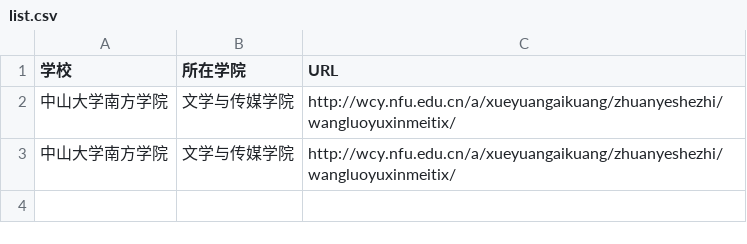
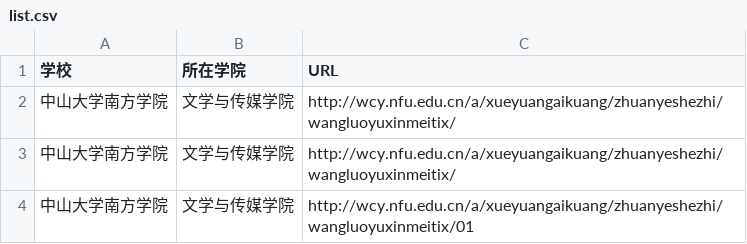
Before and after one commit to Luojiahui-curry/techcollab_20_final, a CSV file: list.csv, drawn as a sheet; the diff names each change by its address in the sheet, - before the commit and + after, or states it on an @@ line.

Commit message:
增加中大学校01信息，请求合并

```diff
--- a/list.csv
+++ b/list.csv
+row 4: 中山大学南方学院 | 文学与传媒学院 | http://wcy.nfu.edu.cn/a/xueyuangaikuang/zhuanyeshezhi/wangluoyuxinmeitix/01
```
